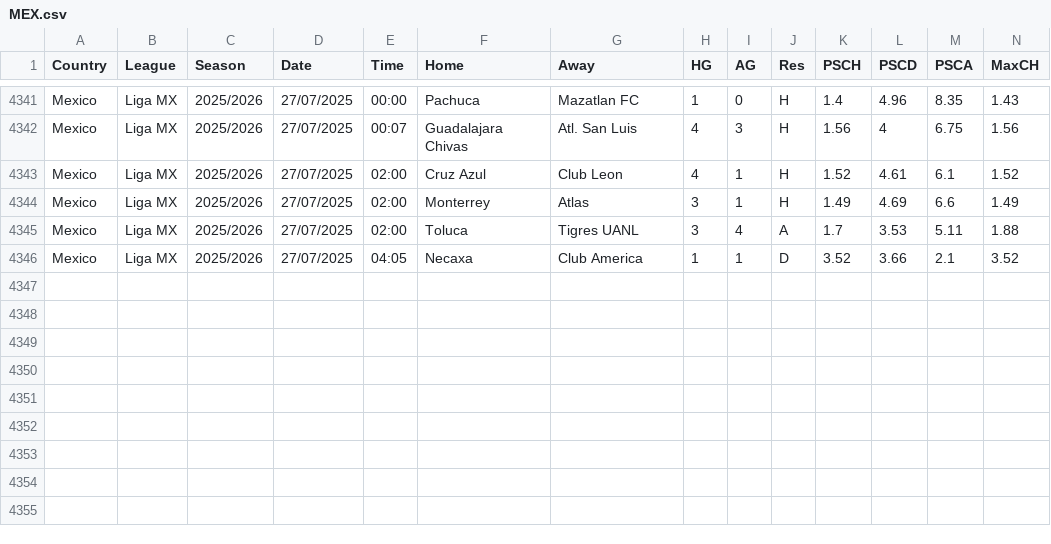
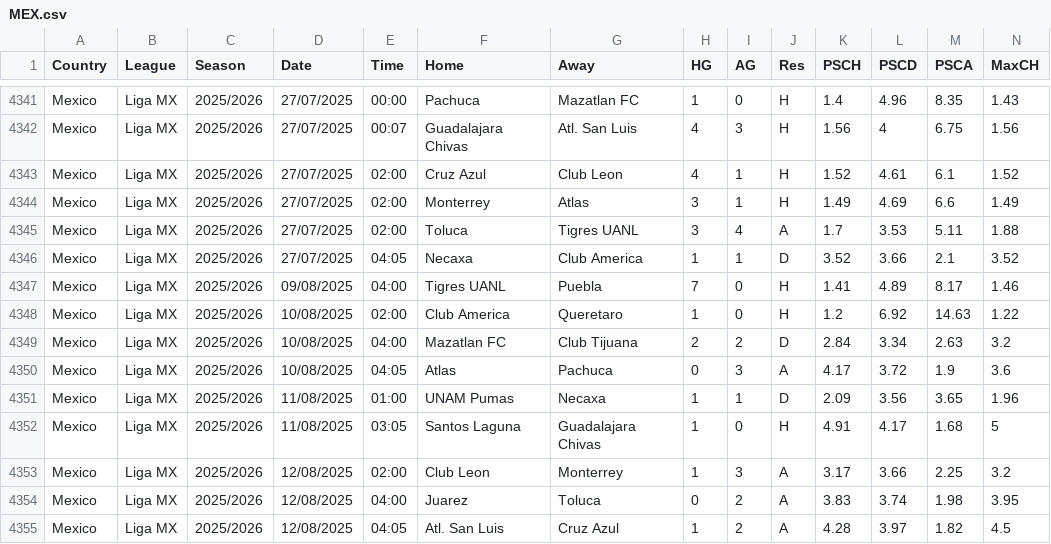
Before and after one commit to carlsLobato/futboard, a CSV file: data/MEX.csv, drawn as a sheet; only a part is shown, gaps mark what is left out; rows hold the shown columns only; the diff names each change by its address in the sheet, - before the commit and + after, or states it on an @@ line.

```diff
--- a/data/MEX.csv
+++ b/data/MEX.csv
+row 4347: Mexico | Liga MX | 2025/2026 | 09/08/2025 | 04:00 | Tigres UANL | Puebla | 7 | 0 | H | 1.41 | 4.89 | 8.17 | 1.46
+row 4348: Mexico | Liga MX | 2025/2026 | 10/08/2025 | 02:00 | Club America | Queretaro | 1 | 0 | H | 1.2 | 6.92 | 14.63 | 1.22
+row 4349: Mexico | Liga MX | 2025/2026 | 10/08/2025 | 04:00 | Mazatlan FC | Club Tijuana | 2 | 2 | D | 2.84 | 3.34 | 2.63 | 3.2
+row 4350: Mexico | Liga MX | 2025/2026 | 10/08/2025 | 04:05 | Atlas | Pachuca | 0 | 3 | A | 4.17 | 3.72 | 1.9 | 3.6
+row 4351: Mexico | Liga MX | 2025/2026 | 11/08/2025 | 01:00 | UNAM Pumas | Necaxa | 1 | 1 | D | 2.09 | 3.56 | 3.65 | 1.96
+row 4352: Mexico | Liga MX | 2025/2026 | 11/08/2025 | 03:05 | Santos Laguna | Guadalajara Chivas | 1 | 0 | H | 4.91 | 4.17 | 1.68 | 5
+row 4353: Mexico | Liga MX | 2025/2026 | 12/08/2025 | 02:00 | Club Leon | Monterrey | 1 | 3 | A | 3.17 | 3.66 | 2.25 | 3.2
+row 4354: Mexico | Liga MX | 2025/2026 | 12/08/2025 | 04:00 | Juarez | Toluca | 0 | 2 | A | 3.83 | 3.74 | 1.98 | 3.95
+row 4355: Mexico | Liga MX | 2025/2026 | 12/08/2025 | 04:05 | Atl. San Luis | Cruz Azul | 1 | 2 | A | 4.28 | 3.97 | 1.82 | 4.5
```
Also changed, not shown: 18 other files.
